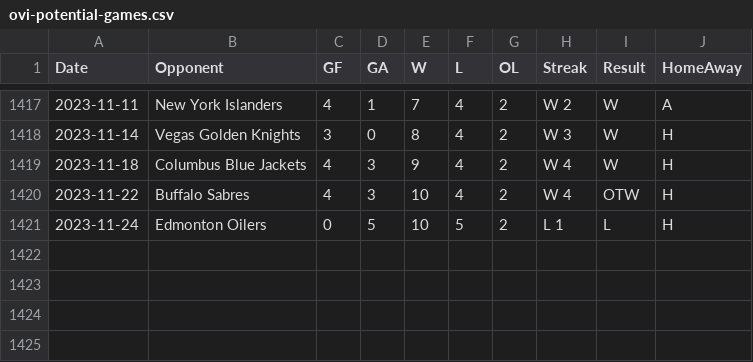
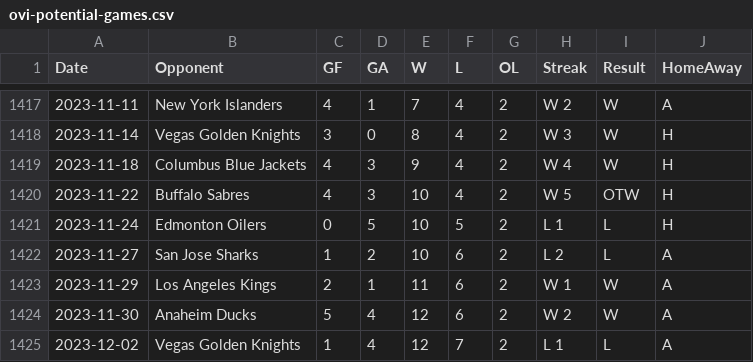
Before and after one commit to jeffreyz374/Ovi-Gretzky-Comparison-Project, a CSV file: Data/ovi-potential-games.csv, drawn as a sheet; only a part is shown, gaps mark what is left out.

Commit message:
added game for Nov 27th, Nov 29th, Nov 30th, and Dec 2nd

```diff
--- a/Data/ovi-potential-games.csv
+++ b/Data/ovi-potential-games.csv
@@ -1419,3 +1419,7 @@
 2023-11-18,"Columbus Blue Jackets",4,3,9,4,2,"W 4","W","H"
-2023-11-22,"Buffalo Sabres",4,3,10,4,2,"W 4","OTW","H"
+2023-11-22,"Buffalo Sabres",4,3,10,4,2,"W 5","OTW","H"
 2023-11-24,"Edmonton Oilers",0,5,10,5,2,"L 1","L","H"
+2023-11-27,"San Jose Sharks",1,2,10,6,2,"L 2","L","A"
+2023-11-29,"Los Angeles Kings",2,1,11,6,2,"W 1","W","A"
+2023-11-30,"Anaheim Ducks",5,4,12,6,2,"W 2","W","A"
+2023-12-02,"Vegas Golden Knights",1,4,12,7,2,"L 1","L","A"
```
